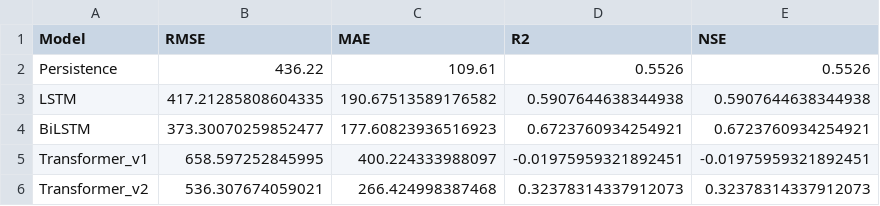
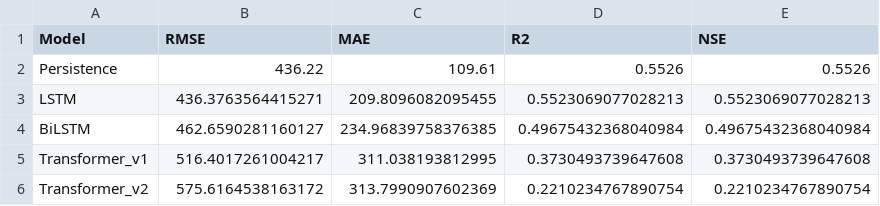
Before and after one commit to kar151A/kantamal-streamflow-forecasting, a CSV file: results/kantamal_model_comparison.csv, drawn as a sheet.

Commit message:
Add Kantamal research results and catchment analysis

```diff
--- a/results/kantamal_model_comparison.csv
+++ b/results/kantamal_model_comparison.csv
@@ -2,5 +2,5 @@ Model,RMSE,MAE,R2,NSE
 Persistence,436.22,109.61,0.5526,0.5526
-LSTM,417.21285808604335,190.67513589176582,0.5907644638344938,0.5907644638344938
-BiLSTM,373.30070259852477,177.60823936516923,0.6723760934254921,0.6723760934254921
-Transformer_v1,658.597252845995,400.224333988097,-0.01975959321892451,-0.01975959321892451
-Transformer_v2,536.307674059021,266.424998387468,0.32378314337912073,0.32378314337912073
+LSTM,436.3763564415271,209.8096082095455,0.5523069077028213,0.5523069077028213
+BiLSTM,462.6590281160127,234.96839758376385,0.49675432368040984,0.49675432368040984
+Transformer_v1,516.4017261004217,311.038193812995,0.3730493739647608,0.3730493739647608
+Transformer_v2,575.6164538163172,313.7990907602369,0.2210234767890754,0.2210234767890754
```
Also changed, not shown: 5 other files.
